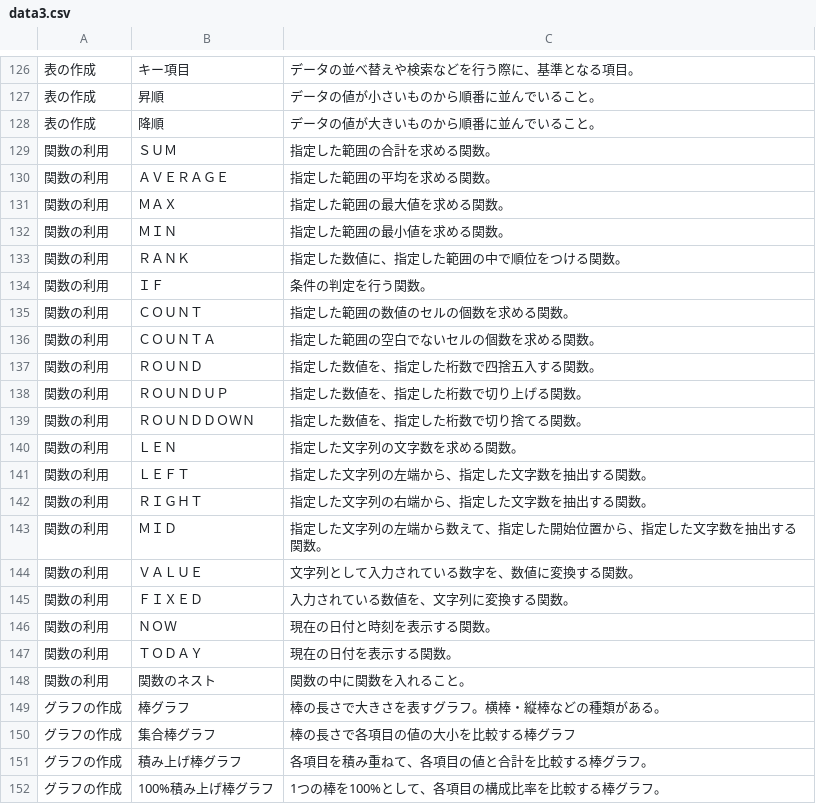
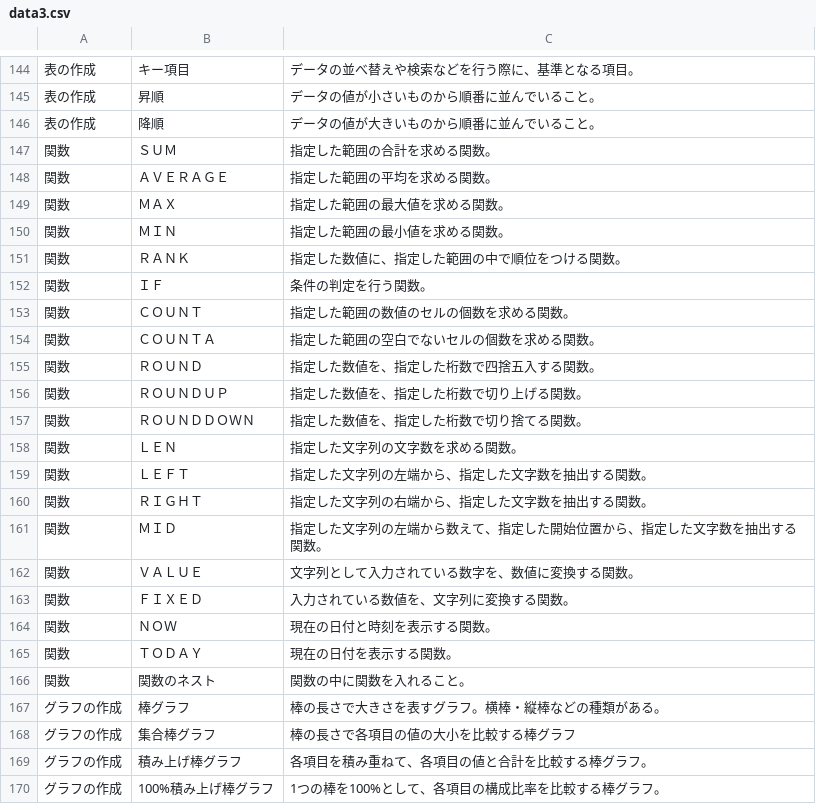
Before and after one commit to hamadaSensei1983/commerce-learning-portal, a CSV file: kentei/joho/data3.csv, drawn as a sheet; only a part is shown, gaps mark what is left out; the diff covers the shown part only.

```diff
--- a/kentei/joho/data3.csv
+++ b/kentei/joho/data3.csv
@@ -128,22 +146,22 @@
 表の作成,降順,データの値が大きいものから順番に並んでいること。
-関数の利用,ＳＵＭ,指定した範囲の合計を求める関数。
-関数の利用,ＡＶＥＲＡＧＥ,指定した範囲の平均を求める関数。
-関数の利用,ＭＡＸ,指定した範囲の最大値を求める関数。
-関数の利用,ＭＩＮ,指定した範囲の最小値を求める関数。
-関数の利用,ＲＡＮＫ,指定した数値に、指定した範囲の中で順位をつける関数。
-関数の利用,ＩＦ,条件の判定を行う関数。
-関数の利用,ＣＯＵＮＴ,指定した範囲の数値のセルの個数を求める関数。
-関数の利用,ＣＯＵＮＴＡ,指定した範囲の空白でないセルの個数を求める関数。
-関数の利用,ＲＯＵＮＤ,指定した数値を、指定した桁数で四捨五入する関数。
-関数の利用,ＲＯＵＮＤＵＰ,指定した数値を、指定した桁数で切り上げる関数。
-関数の利用,ＲＯＵＮＤＤＯＷＮ,指定した数値を、指定した桁数で切り捨てる関数。
-関数の利用,ＬＥＮ,指定した文字列の文字数を求める関数。
-関数の利用,ＬＥＦＴ,指定した文字列の左端から、指定した文字数を抽出する関数。
-関数の利用,ＲＩＧＨＴ,指定した文字列の右端から、指定した文字数を抽出する関数。
-関数の利用,ＭＩＤ,指定した文字列の左端から数えて、指定した開始位置から、指定した文字数を抽出する関数。
-関数の利用,ＶＡＬＵＥ,文字列として入力されている数字を、数値に変換する関数。
-関数の利用,ＦＩＸＥＤ,入力されている数値を、文字列に変換する関数。
-関数の利用,ＮＯＷ,現在の日付と時刻を表示する関数。
-関数の利用,ＴＯＤＡＹ,現在の日付を表示する関数。
-関数の利用,関数のネスト,関数の中に関数を入れること。
+関数,ＳＵＭ,指定した範囲の合計を求める関数。
+関数,ＡＶＥＲＡＧＥ,指定した範囲の平均を求める関数。
+関数,ＭＡＸ,指定した範囲の最大値を求める関数。
+関数,ＭＩＮ,指定した範囲の最小値を求める関数。
+関数,ＲＡＮＫ,指定した数値に、指定した範囲の中で順位をつける関数。
+関数,ＩＦ,条件の判定を行う関数。
+関数,ＣＯＵＮＴ,指定した範囲の数値のセルの個数を求める関数。
+関数,ＣＯＵＮＴＡ,指定した範囲の空白でないセルの個数を求める関数。
+関数,ＲＯＵＮＤ,指定した数値を、指定した桁数で四捨五入する関数。
+関数,ＲＯＵＮＤＵＰ,指定した数値を、指定した桁数で切り上げる関数。
+関数,ＲＯＵＮＤＤＯＷＮ,指定した数値を、指定した桁数で切り捨てる関数。
+関数,ＬＥＮ,指定した文字列の文字数を求める関数。
+関数,ＬＥＦＴ,指定した文字列の左端から、指定した文字数を抽出する関数。
+関数,ＲＩＧＨＴ,指定した文字列の右端から、指定した文字数を抽出する関数。
+関数,ＭＩＤ,指定した文字列の左端から数えて、指定した開始位置から、指定した文字数を抽出する関数。
+関数,ＶＡＬＵＥ,文字列として入力されている数字を、数値に変換する関数。
+関数,ＦＩＸＥＤ,入力されている数値を、文字列に変換する関数。
+関数,ＮＯＷ,現在の日付と時刻を表示する関数。
+関数,ＴＯＤＡＹ,現在の日付を表示する関数。
+関数,関数のネスト,関数の中に関数を入れること。
 グラフの作成,棒グラフ,棒の長さで大きさを表すグラフ。横棒・縦棒などの種類がある。
```
Also changed, not shown: 18 added rows and 6 edited cells elsewhere in this file, 1 other file.
